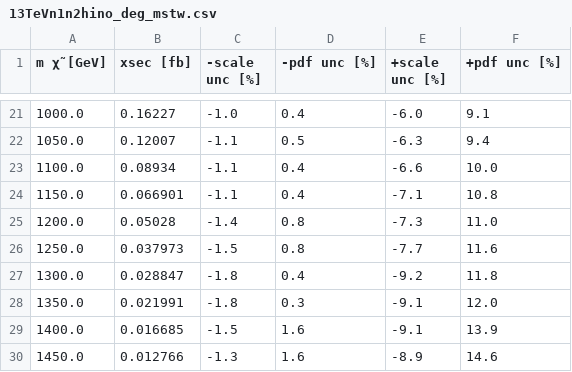
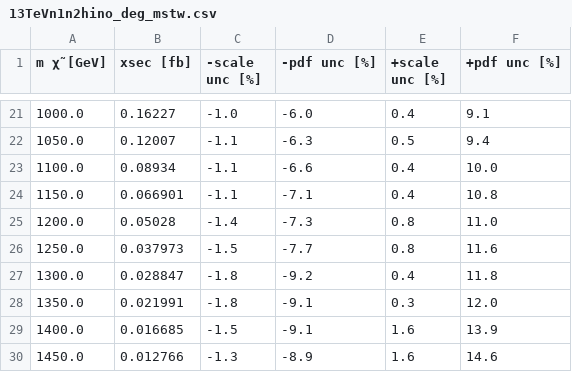
Before and after one commit to misho104/susy_cross_section, a CSV file: susy_cross_section/data/lhc_susy_xs_wg/13TeVn1n2hino_deg_mstw.csv, drawn as a sheet; only a part is shown, gaps mark what is left out; the diff covers the shown part only.

```diff
--- a/susy_cross_section/data/lhc_susy_xs_wg/13TeVn1n2hino_deg_mstw.csv
+++ b/susy_cross_section/data/lhc_susy_xs_wg/13TeVn1n2hino_deg_mstw.csv
@@ -21,10 +21,10 @@ m χ̃ [GeV], xsec [fb], -scale unc [%], -pdf unc [%], +scale unc [%], +pdf unc
-1000.0,     0.16227,   -1.0,           0.4,          -6.0,           9.1
-1050.0,     0.12007,   -1.1,           0.5,          -6.3,           9.4
-1100.0,     0.08934,   -1.1,           0.4,          -6.6,           10.0
-1150.0,     0.066901,  -1.1,           0.4,          -7.1,           10.8
-1200.0,     0.05028,   -1.4,           0.8,          -7.3,           11.0
-1250.0,     0.037973,  -1.5,           0.8,          -7.7,           11.6
-1300.0,     0.028847,  -1.8,           0.4,          -9.2,           11.8
-1350.0,     0.021991,  -1.8,           0.3,          -9.1,           12.0
-1400.0,     0.016685,  -1.5,           1.6,          -9.1,           13.9
-1450.0,     0.012766,  -1.3,           1.6,          -8.9,           14.6
+1000.0,     0.16227,   -1.0,           -6.0,         0.4,         9.1
+1050.0,     0.12007,   -1.1,           -6.3,         0.5,         9.4
+1100.0,     0.08934,   -1.1,           -6.6,         0.4,         10.0
+1150.0,     0.066901,  -1.1,           -7.1,         0.4,         10.8
+1200.0,     0.05028,   -1.4,           -7.3,         0.8,         11.0
+1250.0,     0.037973,  -1.5,           -7.7,         0.8,         11.6
+1300.0,     0.028847,  -1.8,           -9.2,         0.4,         11.8
+1350.0,     0.021991,  -1.8,           -9.1,         0.3,         12.0
+1400.0,     0.016685,  -1.5,           -9.1,         1.6,         13.9
+1450.0,     0.012766,  -1.3,           -8.9,         1.6,         14.6
```
Also changed, not shown: 36 edited cells elsewhere in this file, susy_cross_section/data/lhc_susy_xs_wg/13TeVn1n2hino_deg_cteq.csv, 2 other files.
